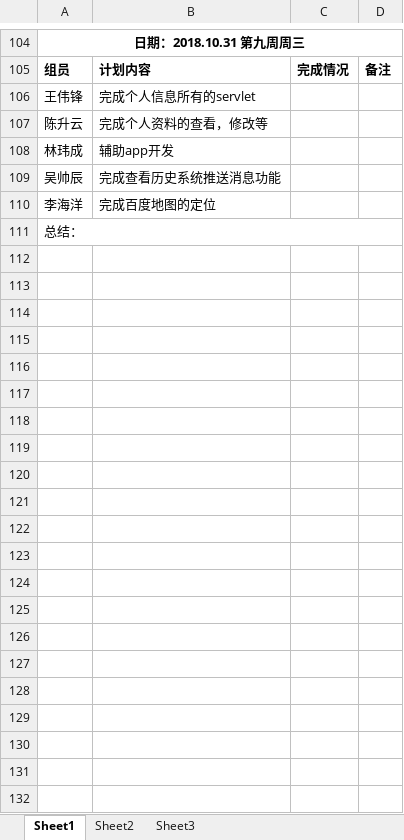
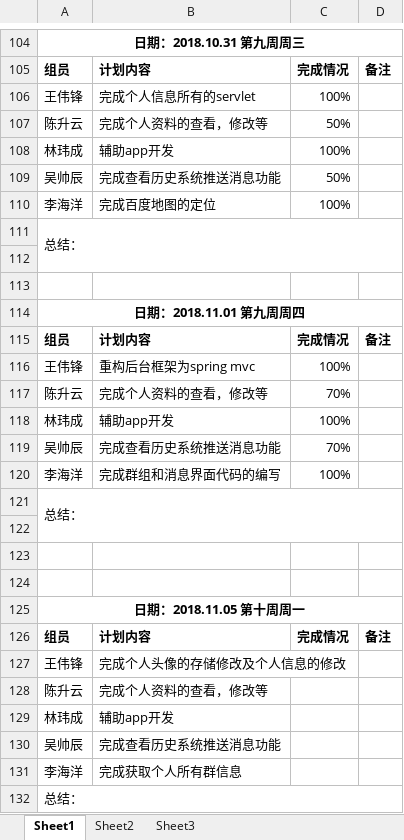
Before and after one commit to gdqy-it/soft162-163, an Excel workbook: 第13组/13项目计划表.xlsx, sheet Sheet1, drawn as a sheet; only a part is shown, gaps mark what is left out; values as stored, in another font and other column widths than the file's, no borders; addresses are those after the commit; the diff names each change by its address in the sheet, - before the commit and + after, or states it on an @@ line.

Commit message:
Add files via upload

```diff
--- a/第13组/13项目计划表.xlsx (sheet Sheet1)
+++ b/第13组/13项目计划表.xlsx (sheet Sheet1)
-C106: (empty)
+C106: 100%
+row 107: 陈升云 | 完成个人资料的查看，修改等 | 50%
+row 108: 林玮成 | 辅助app开发 | 100%
+row 109: 吴帅辰 | 完成查看历史系统推送消息功能 | 50%
+row 110: 李海洋 | 完成百度地图的定位 | 100%
+row 111: 总结：
+row 112: (empty)
+row 113: (empty)
+row 114: 日期：2018.11.01 第九周周四
+row 115: 组员 | 计划内容 | 完成情况 | 备注
+row 116: 王伟锋 | 重构后台框架为spring mvc | 100%
+row 117: 陈升云 | 完成个人资料的查看，修改等 | 70%
+row 118: 林玮成 | 辅助app开发 | 100%
+row 119: 吴帅辰 | 完成查看历史系统推送消息功能 | 70%
+row 120: 李海洋 | 完成群组和消息界面代码的编写 | 100%
+row 121: 总结：
+row 122: (empty)
+row 123: (empty)
+row 124: (empty)
+row 125: 日期：2018.11.05 第十周周一
+row 126: 组员 | 计划内容 | 完成情况 | 备注
+row 127: 王伟锋 | 完成个人头像的存储修改及个人信息的修改
-B131: 完成百度地图的定位
+B131: 完成获取个人所有群信息
```
